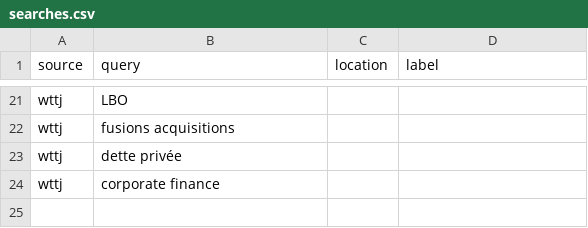
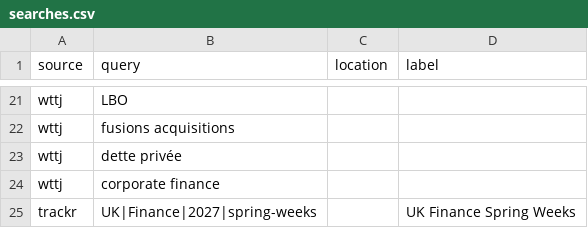
Before and after one commit to lolipopsing/lolipop, a CSV file: searches.csv, drawn as a sheet; only a part is shown, gaps mark what is left out; the diff names each change by its address in the sheet, - before the commit and + after, or states it on an @@ line.

```diff
--- a/searches.csv
+++ b/searches.csv
+row 25: trackr | UK|Finance|2027|spring-weeks |  | UK Finance Spring Weeks
```
Also changed, not shown: 7 other files.
